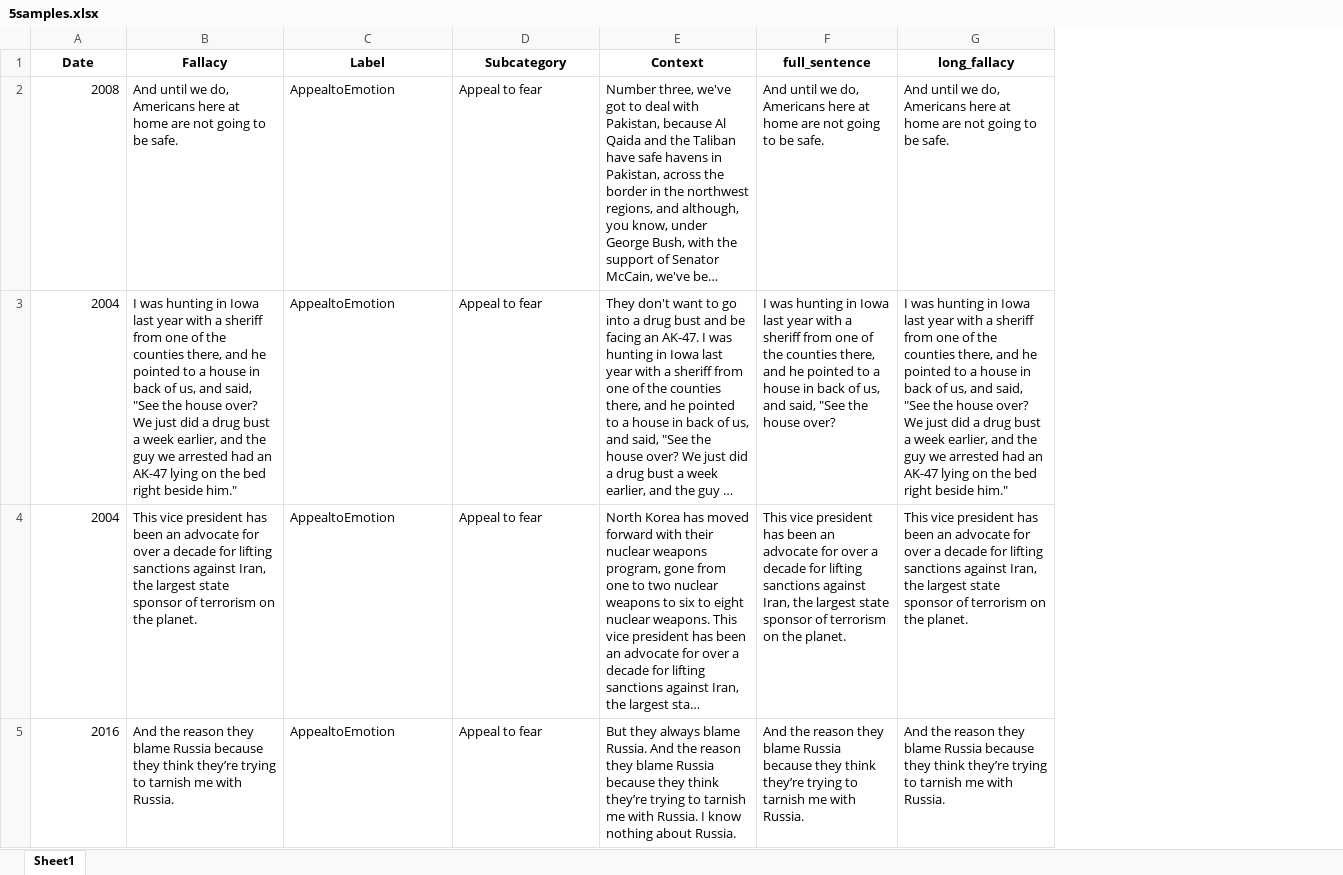
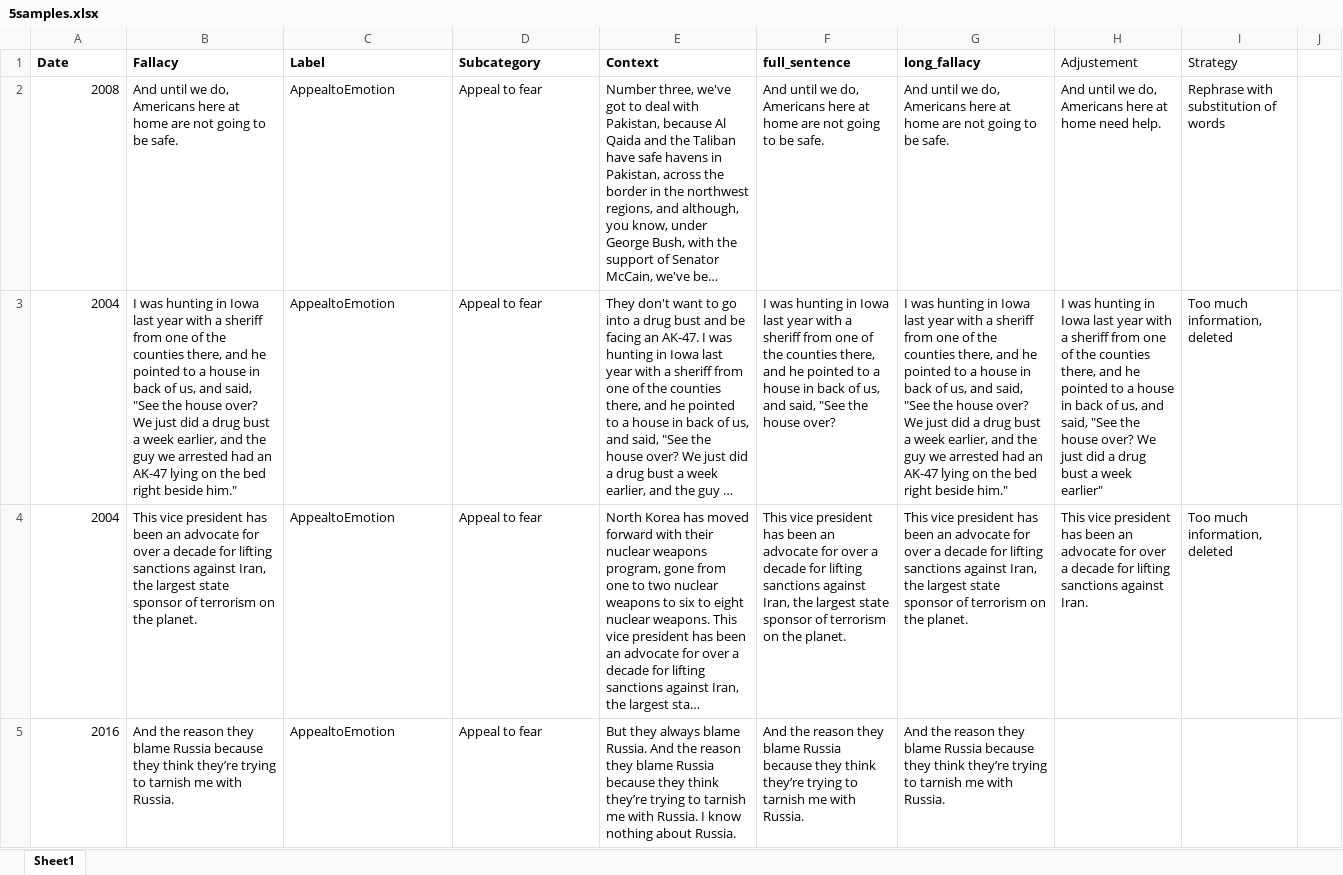
Before and after one commit to pierpaologoffredo/unveilingfallacy, an Excel workbook: 5samples.xlsx, sheet Sheet1, drawn as a sheet; only a part is shown; long unchanged cells end in …; values as stored, in another font and other column widths than the file's, no borders; the diff names each change by its address in the sheet, - before the commit and + after, or states it on an @@ line.

Commit message:
added new samples to annotate - FW, APO, ATF

```diff
--- a/5samples.xlsx (sheet Sheet1)
+++ b/5samples.xlsx (sheet Sheet1)
+column H (Adjustement), rows 2-4: And until we do, Americans here at home need help. | I was hunting in Iowa last year with a sheriff from one of the counties there, and he pointed to a house in back of us, and said, "See the house over? We just did a drug bust a week earlier" | This vice president has been an advocate for over a decade for lifting sanctions against Iran.
+column I (Strategy), rows 2-4: Rephrase with substitution of words | Too much information, deleted | Too much information, deleted
+column J, empty
-A1:G1 alignment: center
+A1:G1 alignment: left
```
Also changed, not shown: 2 other files.
